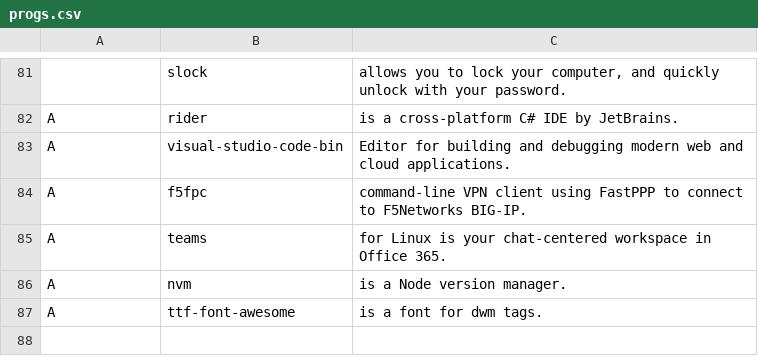
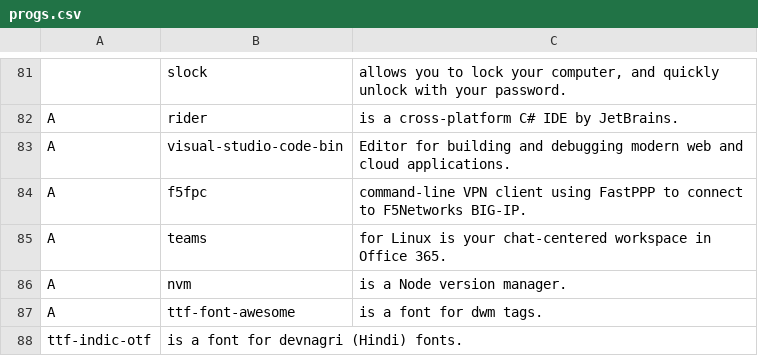
Before and after one commit to trongnghiango/PARBS, a CSV file: progs.csv, drawn as a sheet; only a part is shown, gaps mark what is left out.

Commit message:
Added ttf-indic-otf for Hindi

```diff
--- a/progs.csv
+++ b/progs.csv
@@ -87 +87,2 @@ A,nvm,"is a Node version manager."
 A,ttf-font-awesome,"is a font for dwm tags."
+ttf-indic-otf,"is a font for devnagri (Hindi) fonts."
```
